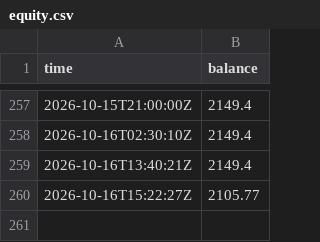
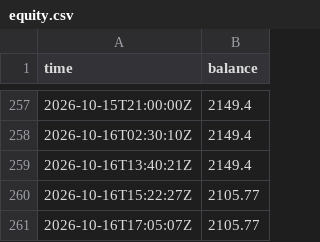
Before and after one commit to jagoh41/fleet-track-record, a CSV file: data/equity.csv, drawn as a sheet; only a part is shown, gaps mark what is left out.

Commit message:
Refresh 2026-10-16T17:17Z: 98 closed trades, balance 2105.77

```diff
--- a/data/equity.csv
+++ b/data/equity.csv
@@ -260 +260,2 @@ time,balance
 2026-10-16T15:22:27Z,2105.77
+2026-10-16T17:05:07Z,2105.77
```
Also changed, not shown: data/nav.csv, 2 other files.
